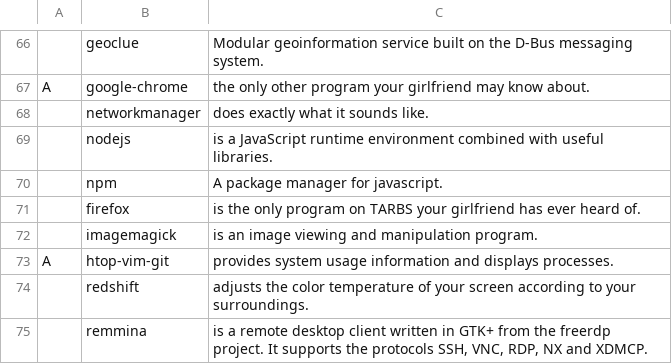
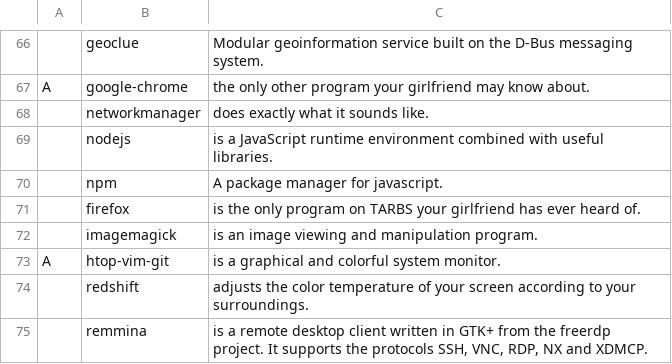
Before and after one commit to tzurita/TARBS, a CSV file: progs.csv, drawn as a sheet; only a part is shown, gaps mark what is left out.

Commit message:
Changed description for htop

```diff
--- a/progs.csv
+++ b/progs.csv
@@ -72,3 +72,3 @@ A,google-chrome,"the only other program your girlfriend may know about."
 ,imagemagick,"is an image viewing and manipulation program."
-A,htop-vim-git,"provides system usage information and displays processes."
+A,htop-vim-git,"is a graphical and colorful system monitor."
 ,redshift,"adjusts the color temperature of your screen according to your surroundings."
```
